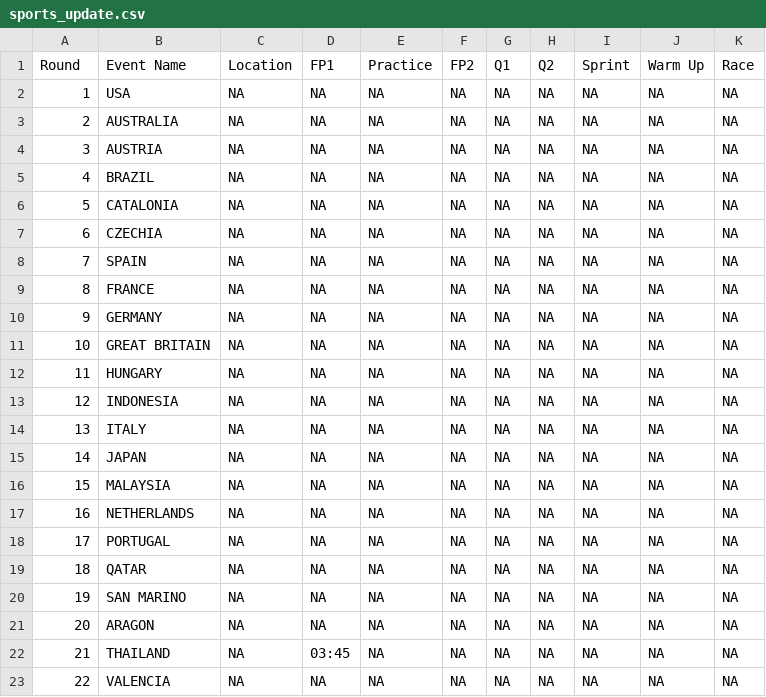
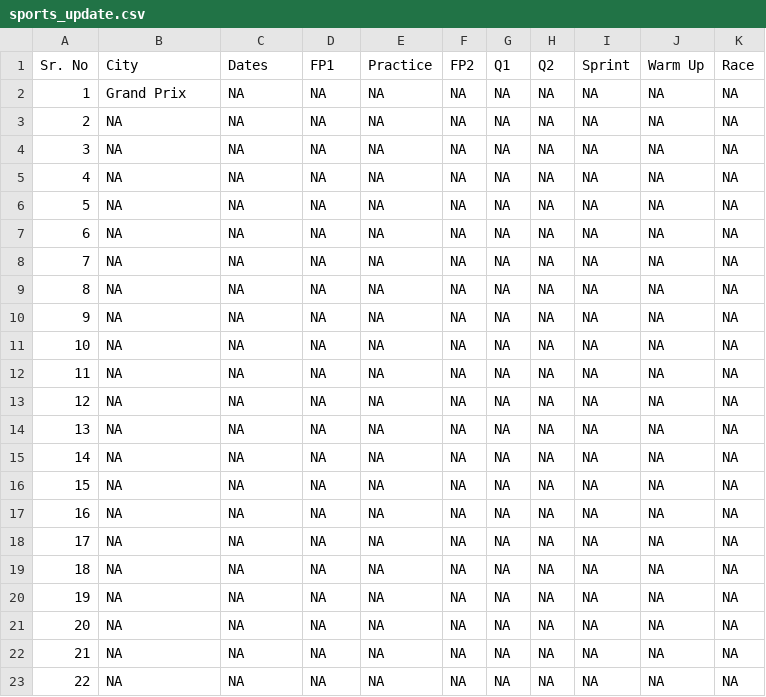
Before and after one commit to haisurya79/Sports-data-scraping--2, a CSV file: sports_update.csv, drawn as a sheet.

Commit message:
Detailed Schedule Update: Thu Jan 29 19:42:14 UTC 2026

```diff
--- a/sports_update.csv
+++ b/sports_update.csv
@@ -1,23 +1,23 @@
-Round,Event Name,Location,FP1,Practice,FP2,Q1,Q2,Sprint,Warm Up,Race
-1,USA,NA,NA,NA,NA,NA,NA,NA,NA,NA
-2,AUSTRALIA,NA,NA,NA,NA,NA,NA,NA,NA,NA
-3,AUSTRIA,NA,NA,NA,NA,NA,NA,NA,NA,NA
-4,BRAZIL,NA,NA,NA,NA,NA,NA,NA,NA,NA
-5,CATALONIA,NA,NA,NA,NA,NA,NA,NA,NA,NA
-6,CZECHIA,NA,NA,NA,NA,NA,NA,NA,NA,NA
-7,SPAIN,NA,NA,NA,NA,NA,NA,NA,NA,NA
-8,FRANCE,NA,NA,NA,NA,NA,NA,NA,NA,NA
-9,GERMANY,NA,NA,NA,NA,NA,NA,NA,NA,NA
-10,GREAT BRITAIN,NA,NA,NA,NA,NA,NA,NA,NA,NA
-11,HUNGARY,NA,NA,NA,NA,NA,NA,NA,NA,NA
-12,INDONESIA,NA,NA,NA,NA,NA,NA,NA,NA,NA
-13,ITALY,NA,NA,NA,NA,NA,NA,NA,NA,NA
-14,JAPAN,NA,NA,NA,NA,NA,NA,NA,NA,NA
-15,MALAYSIA,NA,NA,NA,NA,NA,NA,NA,NA,NA
-16,NETHERLANDS,NA,NA,NA,NA,NA,NA,NA,NA,NA
-17,PORTUGAL,NA,NA,NA,NA,NA,NA,NA,NA,NA
-18,QATAR,NA,NA,NA,NA,NA,NA,NA,NA,NA
-19,SAN MARINO,NA,NA,NA,NA,NA,NA,NA,NA,NA
-20,ARAGON,NA,NA,NA,NA,NA,NA,NA,NA,NA
-21,THAILAND,NA,03:45,NA,NA,NA,NA,NA,NA,NA
-22,VALENCIA,NA,NA,NA,NA,NA,NA,NA,NA,NA
+Sr. No,City,Dates,FP1,Practice,FP2,Q1,Q2,Sprint,Warm Up,Race
+1,Grand Prix,NA,NA,NA,NA,NA,NA,NA,NA,NA
+2,NA,NA,NA,NA,NA,NA,NA,NA,NA,NA
+3,NA,NA,NA,NA,NA,NA,NA,NA,NA,NA
+4,NA,NA,NA,NA,NA,NA,NA,NA,NA,NA
+5,NA,NA,NA,NA,NA,NA,NA,NA,NA,NA
+6,NA,NA,NA,NA,NA,NA,NA,NA,NA,NA
+7,NA,NA,NA,NA,NA,NA,NA,NA,NA,NA
+8,NA,NA,NA,NA,NA,NA,NA,NA,NA,NA
+9,NA,NA,NA,NA,NA,NA,NA,NA,NA,NA
+10,NA,NA,NA,NA,NA,NA,NA,NA,NA,NA
+11,NA,NA,NA,NA,NA,NA,NA,NA,NA,NA
+12,NA,NA,NA,NA,NA,NA,NA,NA,NA,NA
+13,NA,NA,NA,NA,NA,NA,NA,NA,NA,NA
+14,NA,NA,NA,NA,NA,NA,NA,NA,NA,NA
+15,NA,NA,NA,NA,NA,NA,NA,NA,NA,NA
+16,NA,NA,NA,NA,NA,NA,NA,NA,NA,NA
+17,NA,NA,NA,NA,NA,NA,NA,NA,NA,NA
+18,NA,NA,NA,NA,NA,NA,NA,NA,NA,NA
+19,NA,NA,NA,NA,NA,NA,NA,NA,NA,NA
+20,NA,NA,NA,NA,NA,NA,NA,NA,NA,NA
+21,NA,NA,NA,NA,NA,NA,NA,NA,NA,NA
+22,NA,NA,NA,NA,NA,NA,NA,NA,NA,NA
```
